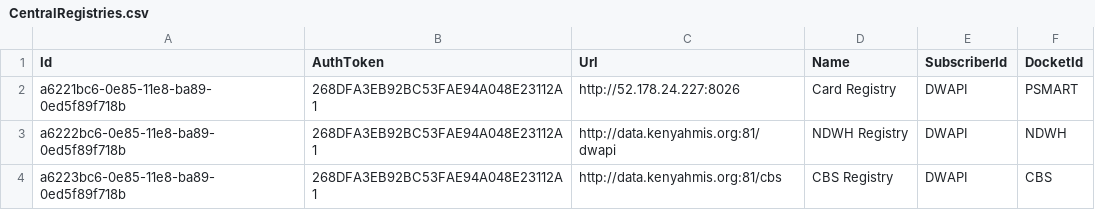
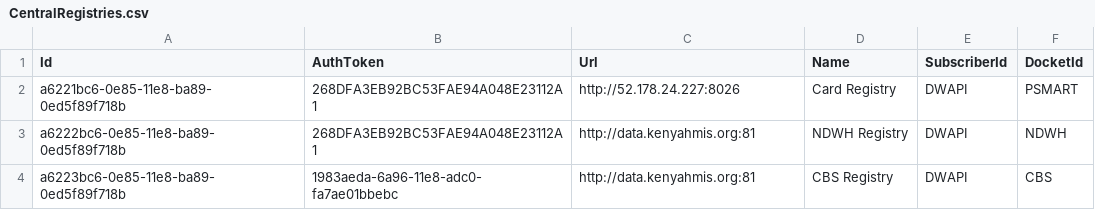
Before and after one commit to palladiumkenya/dwapi, a CSV file: Dwapi.SettingsManagement.Infrastructure/Seed/CentralRegistries.csv, drawn as a sheet.

```diff
--- a/Dwapi.SettingsManagement.Infrastructure/Seed/CentralRegistries.csv
+++ b/Dwapi.SettingsManagement.Infrastructure/Seed/CentralRegistries.csv
@@ -2,3 +2,3 @@ Id|AuthToken|Url|Name|SubscriberId|DocketId
 a6221bc6-0e85-11e8-ba89-0ed5f89f718b|268DFA3EB92BC53FAE94A048E23112A1|http://52.178.24.227:8026|Card Registry|DWAPI|PSMART
-a6222bc6-0e85-11e8-ba89-0ed5f89f718b|268DFA3EB92BC53FAE94A048E23112A1|http://data.kenyahmis.org:81/dwapi|NDWH Registry|DWAPI|NDWH
-a6223bc6-0e85-11e8-ba89-0ed5f89f718b|268DFA3EB92BC53FAE94A048E23112A1|http://data.kenyahmis.org:81/cbs|CBS Registry|DWAPI|CBS
+a6222bc6-0e85-11e8-ba89-0ed5f89f718b|268DFA3EB92BC53FAE94A048E23112A1|http://data.kenyahmis.org:81|NDWH Registry|DWAPI|NDWH
+a6223bc6-0e85-11e8-ba89-0ed5f89f718b|1983aeda-6a96-11e8-adc0-fa7ae01bbebc|http://data.kenyahmis.org:81|CBS Registry|DWAPI|CBS
```
Also changed, not shown: 9 other files.
